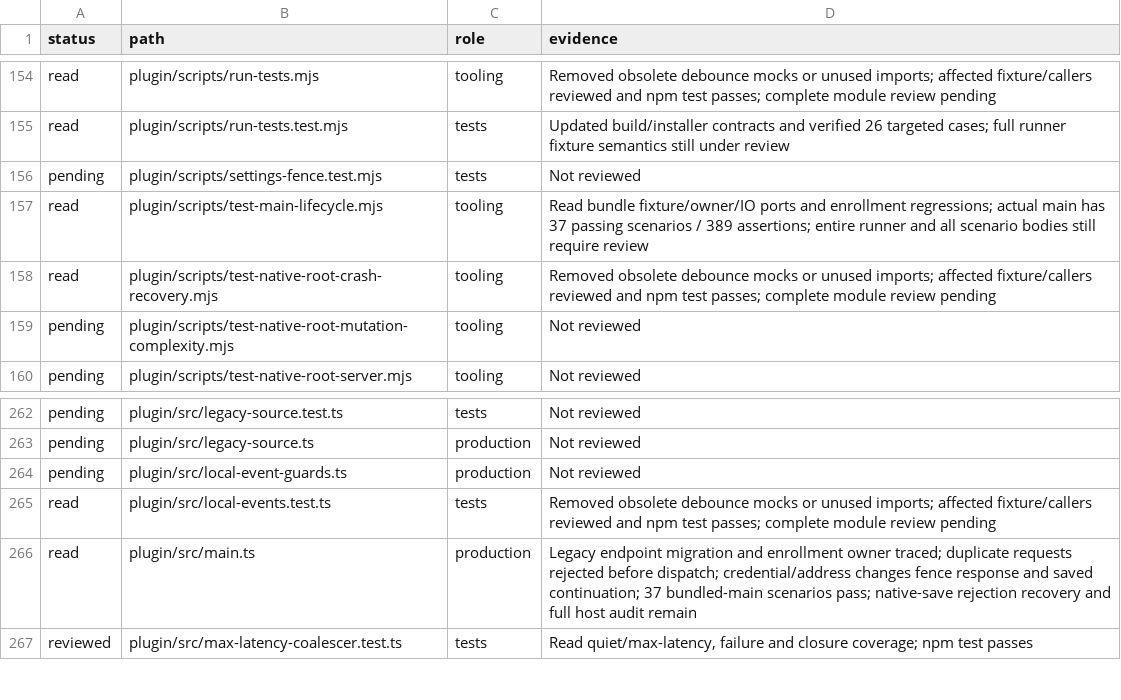
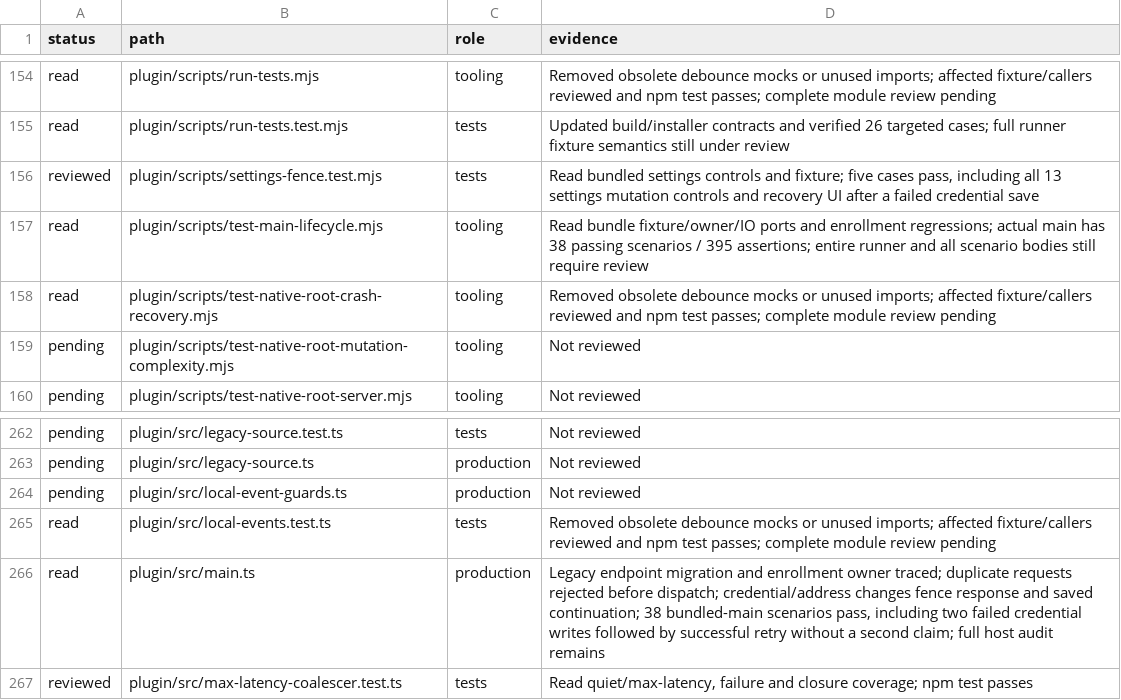
Before and after one commit to Savemech/obsetync, a TSV file: docs/1.13-module-audit.tsv, drawn as a sheet; only a part is shown, gaps mark what is left out.

Commit message:
fix: persist claimed credentials before starting sync on retry

```diff
--- a/docs/1.13-module-audit.tsv
+++ b/docs/1.13-module-audit.tsv
@@ -155,4 +155,4 @@ read	plugin/scripts/run-tests.mjs	tooling	Removed obsolete debounce mocks or unu
 read	plugin/scripts/run-tests.test.mjs	tests	Updated build/installer contracts and verified 26 targeted cases; full runner fixture semantics still under review
-pending	plugin/scripts/settings-fence.test.mjs	tests	Not reviewed
-read	plugin/scripts/test-main-lifecycle.mjs	tooling	Read bundle fixture/owner/IO ports and enrollment regressions; actual main has 37 passing scenarios / 389 assertions; entire runner and all scenario bodies still require review
+reviewed	plugin/scripts/settings-fence.test.mjs	tests	Read bundled settings controls and fixture; five cases pass, including all 13 settings mutation controls and recovery UI after a failed credential save
+read	plugin/scripts/test-main-lifecycle.mjs	tooling	Read bundle fixture/owner/IO ports and enrollment regressions; actual main has 38 passing scenarios / 395 assertions; entire runner and all scenario bodies still require review
 read	plugin/scripts/test-native-root-crash-recovery.mjs	tooling	Removed obsolete debounce mocks or unused imports; affected fixture/callers reviewed and npm test passes; complete module review pending
@@ -265,3 +265,3 @@ pending	plugin/src/local-event-guards.ts	production	Not reviewed
 read	plugin/src/local-events.test.ts	tests	Removed obsolete debounce mocks or unused imports; affected fixture/callers reviewed and npm test passes; complete module review pending
-read	plugin/src/main.ts	production	Legacy endpoint migration and enrollment owner traced; duplicate requests rejected before dispatch; credential/address changes fence response and saved continuation; 37 bundled-main scenarios pass; native-save rejection recovery and full host audit remain
+read	plugin/src/main.ts	production	Legacy endpoint migration and enrollment owner traced; duplicate requests rejected before dispatch; credential/address changes fence response and saved continuation; 38 bundled-main scenarios pass, including two failed credential writes followed by successful retry without a second claim; full host audit remains
 reviewed	plugin/src/max-latency-coalescer.test.ts	tests	Read quiet/max-latency, failure and closure coverage; npm test passes
```
Also changed, not shown: 5 other files.
